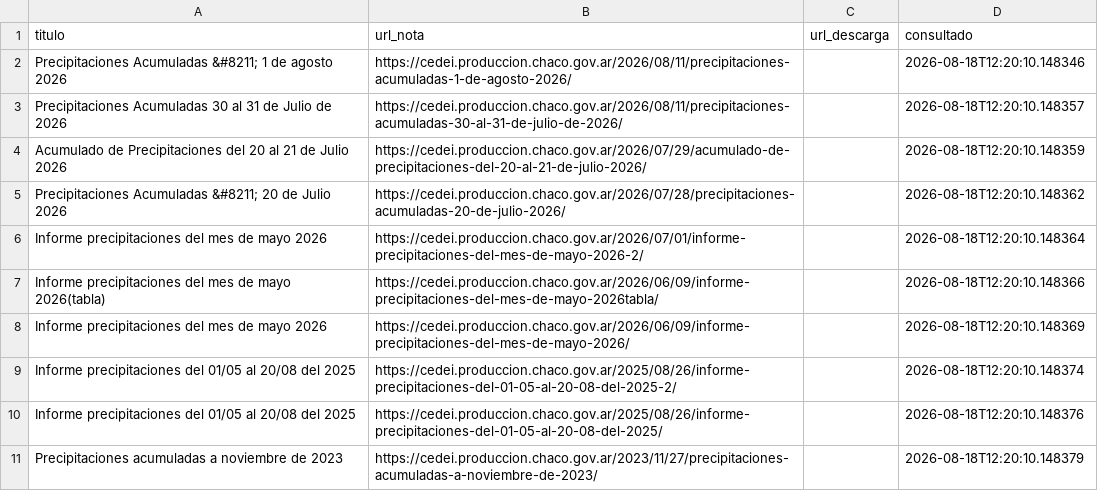
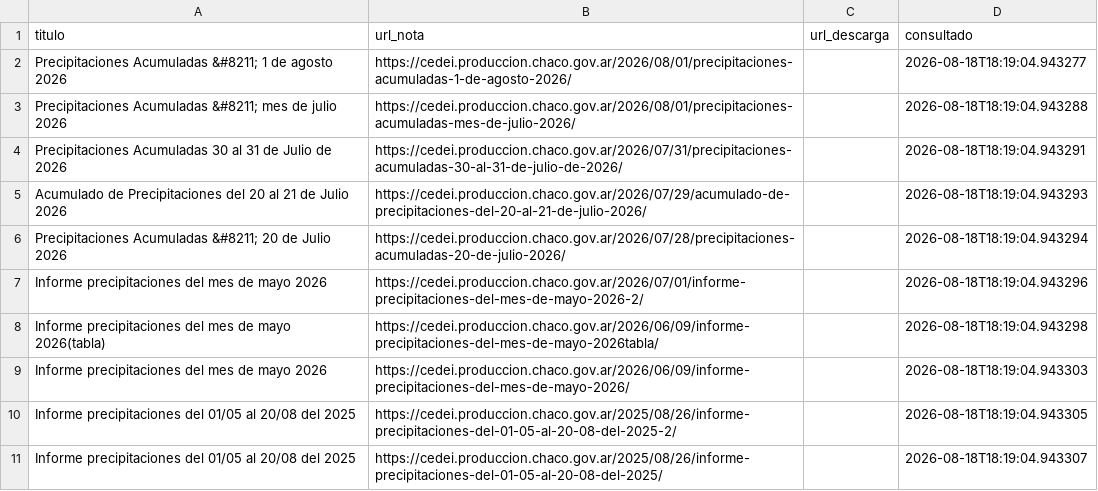
Before and after one commit to mariaelena30/cuencas-bot, a CSV file: precipitacion_cedei.csv, drawn as a sheet.

```diff
--- a/precipitacion_cedei.csv
+++ b/precipitacion_cedei.csv
@@ -1,11 +1,11 @@
 titulo,url_nota,url_descarga,consultado
-Precipitaciones Acumuladas &#8211; 1 de agosto 2026,https://cedei.produccion.chaco.gov.ar/2026/08/11/precipitaciones-acumuladas-1-de-agosto-2026/,,2026-08-18T12:20:10.148346
-Precipitaciones Acumuladas 30 al 31 de Julio de 2026,https://cedei.produccion.chaco.gov.ar/2026/08/11/precipitaciones-acumuladas-30-al-31-de-julio-de-2026/,,2026-08-18T12:20:10.148357
-Acumulado de Precipitaciones del 20 al 21 de Julio 2026,https://cedei.produccion.chaco.gov.ar/2026/07/29/acumulado-de-precipitaciones-del-20-al-21-de-julio-2026/,,2026-08-18T12:20:10.148359
-Precipitaciones Acumuladas &#8211; 20 de Julio 2026,https://cedei.produccion.chaco.gov.ar/2026/07/28/precipitaciones-acumuladas-20-de-julio-2026/,,2026-08-18T12:20:10.148362
-Informe precipitaciones del mes de mayo 2026,https://cedei.produccion.chaco.gov.ar/2026/07/01/informe-precipitaciones-del-mes-de-mayo-2026-2/,,2026-08-18T12:20:10.148364
-Informe precipitaciones del mes de mayo 2026(tabla),https://cedei.produccion.chaco.gov.ar/2026/06/09/informe-precipitaciones-del-mes-de-mayo-2026tabla/,,2026-08-18T12:20:10.148366
-Informe precipitaciones del mes de mayo 2026,https://cedei.produccion.chaco.gov.ar/2026/06/09/informe-precipitaciones-del-mes-de-mayo-2026/,,2026-08-18T12:20:10.148369
-Informe precipitaciones del 01/05 al 20/08 del 2025,https://cedei.produccion.chaco.gov.ar/2025/08/26/informe-precipitaciones-del-01-05-al-20-08-del-2025-2/,,2026-08-18T12:20:10.148374
-Informe precipitaciones del 01/05 al 20/08 del 2025,https://cedei.produccion.chaco.gov.ar/2025/08/26/informe-precipitaciones-del-01-05-al-20-08-del-2025/,,2026-08-18T12:20:10.148376
-Precipitaciones acumuladas a noviembre de 2023,https://cedei.produccion.chaco.gov.ar/2023/11/27/precipitaciones-acumuladas-a-noviembre-de-2023/,,2026-08-18T12:20:10.148379
+Precipitaciones Acumuladas &#8211; 1 de agosto 2026,https://cedei.produccion.chaco.gov.ar/2026/08/01/precipitaciones-acumuladas-1-de-agosto-2026/,,2026-08-18T18:19:04.943277
+Precipitaciones Acumuladas &#8211; mes de julio 2026,https://cedei.produccion.chaco.gov.ar/2026/08/01/precipitaciones-acumuladas-mes-de-julio-2026/,,2026-08-18T18:19:04.943288
+Precipitaciones Acumuladas 30 al 31 de Julio de 2026,https://cedei.produccion.chaco.gov.ar/2026/07/31/precipitaciones-acumuladas-30-al-31-de-julio-de-2026/,,2026-08-18T18:19:04.943291
+Acumulado de Precipitaciones del 20 al 21 de Julio 2026,https://cedei.produccion.chaco.gov.ar/2026/07/29/acumulado-de-precipitaciones-del-20-al-21-de-julio-2026/,,2026-08-18T18:19:04.943293
+Precipitaciones Acumuladas &#8211; 20 de Julio 2026,https://cedei.produccion.chaco.gov.ar/2026/07/28/precipitaciones-acumuladas-20-de-julio-2026/,,2026-08-18T18:19:04.943294
+Informe precipitaciones del mes de mayo 2026,https://cedei.produccion.chaco.gov.ar/2026/07/01/informe-precipitaciones-del-mes-de-mayo-2026-2/,,2026-08-18T18:19:04.943296
+Informe precipitaciones del mes de mayo 2026(tabla),https://cedei.produccion.chaco.gov.ar/2026/06/09/informe-precipitaciones-del-mes-de-mayo-2026tabla/,,2026-08-18T18:19:04.943298
+Informe precipitaciones del mes de mayo 2026,https://cedei.produccion.chaco.gov.ar/2026/06/09/informe-precipitaciones-del-mes-de-mayo-2026/,,2026-08-18T18:19:04.943303
+Informe precipitaciones del 01/05 al 20/08 del 2025,https://cedei.produccion.chaco.gov.ar/2025/08/26/informe-precipitaciones-del-01-05-al-20-08-del-2025-2/,,2026-08-18T18:19:04.943305
+Informe precipitaciones del 01/05 al 20/08 del 2025,https://cedei.produccion.chaco.gov.ar/2025/08/26/informe-precipitaciones-del-01-05-al-20-08-del-2025/,,2026-08-18T18:19:04.943307
```
Also changed, not shown: 1 other file.
